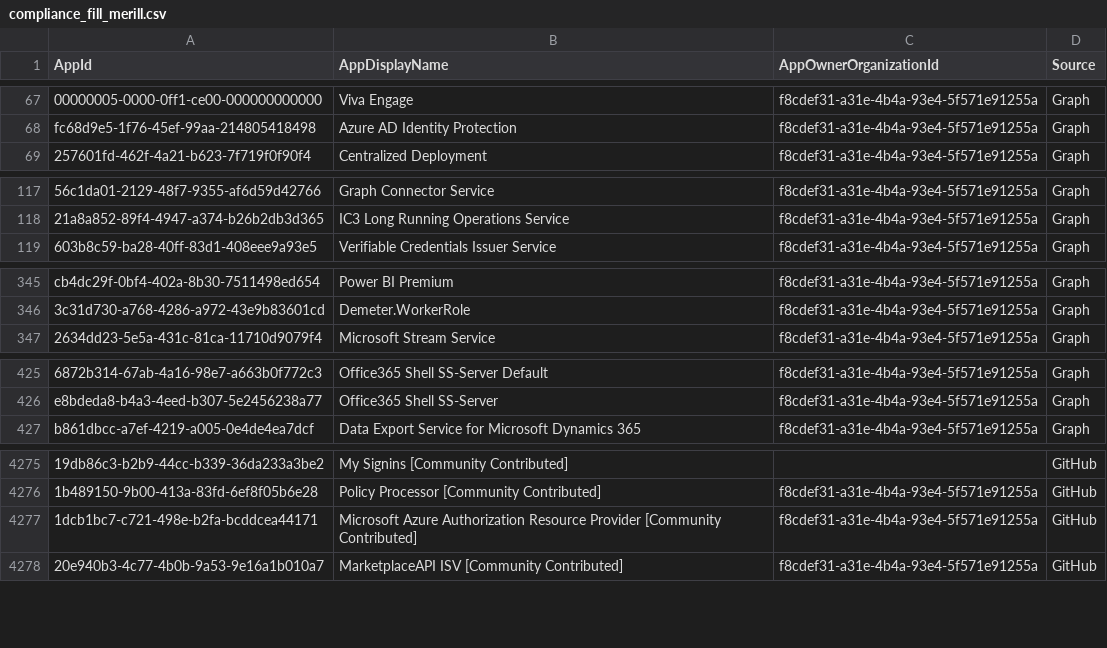
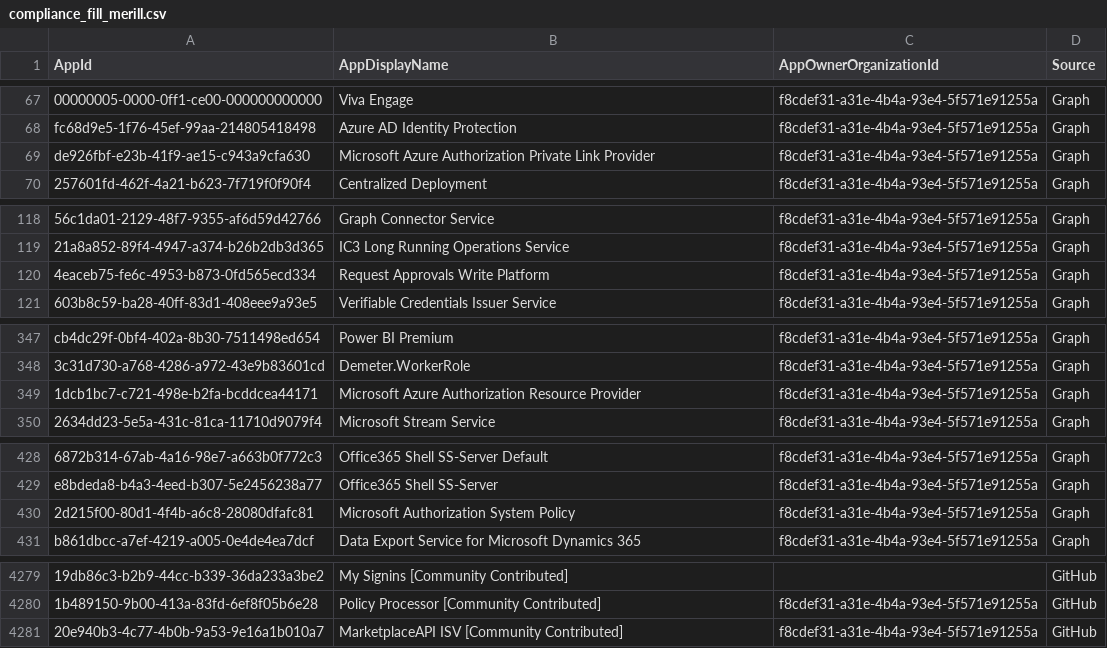
Before and after one commit to OAuthSentry/oauthsentry.github.io, a CSV file: data/entra/compliance_fill_merill.csv, drawn as a sheet; only a part is shown, gaps mark what is left out; removed rows and columns are numbered as before the commit, all else as after; the diff covers the shown part only; the diff names each change by its address in the sheet, - before the commit and + after, or states it on an @@ line.

Commit message:
chore: refresh upstream sources & rebuild feeds [skip ci]

```diff
--- a/data/entra/compliance_fill_merill.csv
+++ b/data/entra/compliance_fill_merill.csv
+row 69: de926fbf-e23b-41f9-ae15-c943a9cfa630 | Microsoft Azure Authorization Private Link Provider | f8cdef31-a31e-4b4a-93e4-5f571e91255a | Graph
+row 120: 4eaceb75-fe6c-4953-b873-0fd565ecd334 | Request Approvals Write Platform | f8cdef31-a31e-4b4a-93e4-5f571e91255a | Graph
+row 349: 1dcb1bc7-c721-498e-b2fa-bcddcea44171 | Microsoft Azure Authorization Resource Provider | f8cdef31-a31e-4b4a-93e4-5f571e91255a | Graph
+row 430: 2d215f00-80d1-4f4b-a6c8-28080dfafc81 | Microsoft Authorization System Policy | f8cdef31-a31e-4b4a-93e4-5f571e91255a | Graph
-row 4277: 1dcb1bc7-c721-498e-b2fa-bcddcea44171 | Microsoft Azure Authorization Resource Provider [Community Contributed] | f8cdef31-a31e-4b4a-93e4-5f571e91255a | GitHub
```
Also changed, not shown: 1 removed row elsewhere in this file, 30 other files.
